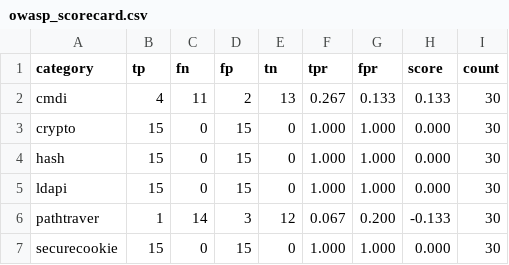
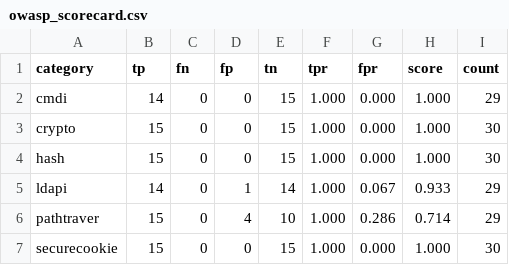
Before and after one commit to mming-liu/nexus-audit, a CSV file: benchmarks/results/owasp_scorecard.csv, drawn as a sheet; only a part is shown; the diff covers the shown part only.

Commit message:
fix(rules): xss 回显点认 printf/format，外部输入认包装对象，容器与常量分支覆盖可判
OWASP xss 类目（455 条带 doPost 入口）规则层错判 190 → 5。

xss
- `XSS_ECHO_SINK_RE` 纳入 printf/format：占 OWASP xss sink 的 41%，
  只认 print/write/println 会把真阳性整批漏成"无回显"
- 格式串位置闸门：`printf(Locale.US, "…%s…", obj)` 里脏值只是实参，
  ENCODE 有效；`printf(bar, obj)` 里 bar 自己是格式串 → 退 None
- 外部输入认包装对象取值（`scr.getTheParameter(...)`），
  但**不认 `new Xxx(request)` 这一句** —— OWASP 的 SeparateClassRequest
  里 `getTheValue` 是声明过的安全源（`return "bar";`），
  260 条样本里 205 条 safe，按"对象出门"判脏会整批翻成误报
- 容器「先放常量再覆盖」可判：List remove 后 get 到常量 / Map 被 keyA 覆盖
- 恒真/恒假分支与 `while(false)` 可求值（常量环境代入真实数值，非占位符）
- `_echo_value_traced_locally` 改三态：True=可逐行追到；False=值来自别的
  方法（编码可能在那边）；None=输入面成立但加工未知。False 与 None 处置
  相同、语义不同，合并会让"哪里丢了信息"看不出来

cmdi
- 字符集正则白名单：锚定 + `matches()` 全串匹配 + 不含 `|`，
  等价于"每个字符都必须在集合内"（SecurityUtil.cmdFilter 形态）

slicer
- 跨文件证据补**类级静态字段**：方法体只写 `FILTER_PATTERN.matcher(x)`，
  决定"拦的是什么"的字面量在类字段上，分开渲染会把证据切成两半
- `_entry_signature` 改括号配平：`\(([^)]*)\)` 碰到带注解的形参就截断
  （`@ApiParam(...)` 的 `)` 先闭合），`tainted` 空集 → 样本静默退回模型

介质
- 新增 `core/context/view_templates.py`：视图名→模板文件→渲染点，
  不做模糊匹配
- `taint_chain` 增 db 介质：键是 DAO/Mapper **字段名**（结构事实），
  不靠方法名词根枚举

回归
- java-sec-code: TPR 0.97 / FPR 0.00（codeInjectSec 误报转确定性 safe）
- JavaSecLab: 覆盖 54.2%，正确 31/31 = 100%，safe FPR 0.0%
- Hello-Java-Sec: 判定 58 条正确 57 条，余 1 条 XMLDecoderVul.safe 真值存疑单列
- OWASP --per-category 30: TPR 1.00 / FPR 0.10 / Score 0.90（11 类目 TPR 全 1.00）

```diff
--- a/benchmarks/results/owasp_scorecard.csv
+++ b/benchmarks/results/owasp_scorecard.csv
@@ -1,7 +1,7 @@
 category,tp,fn,fp,tn,tpr,fpr,score,count
-cmdi,4,11,2,13,0.267,0.133,0.133,30
-crypto,15,0,15,0,1.000,1.000,0.000,30
-hash,15,0,15,0,1.000,1.000,0.000,30
-ldapi,15,0,15,0,1.000,1.000,0.000,30
-pathtraver,1,14,3,12,0.067,0.200,-0.133,30
-securecookie,15,0,15,0,1.000,1.000,0.000,30
+cmdi,14,0,0,15,1.000,0.000,1.000,29
+crypto,15,0,0,15,1.000,0.000,1.000,30
+hash,15,0,0,15,1.000,0.000,1.000,30
+ldapi,14,0,1,14,1.000,0.067,0.933,29
+pathtraver,15,0,4,10,1.000,0.286,0.714,29
+securecookie,15,0,0,15,1.000,0.000,1.000,30
```
Also changed, not shown: 33 edited cells elsewhere in this file, 12 other files.
